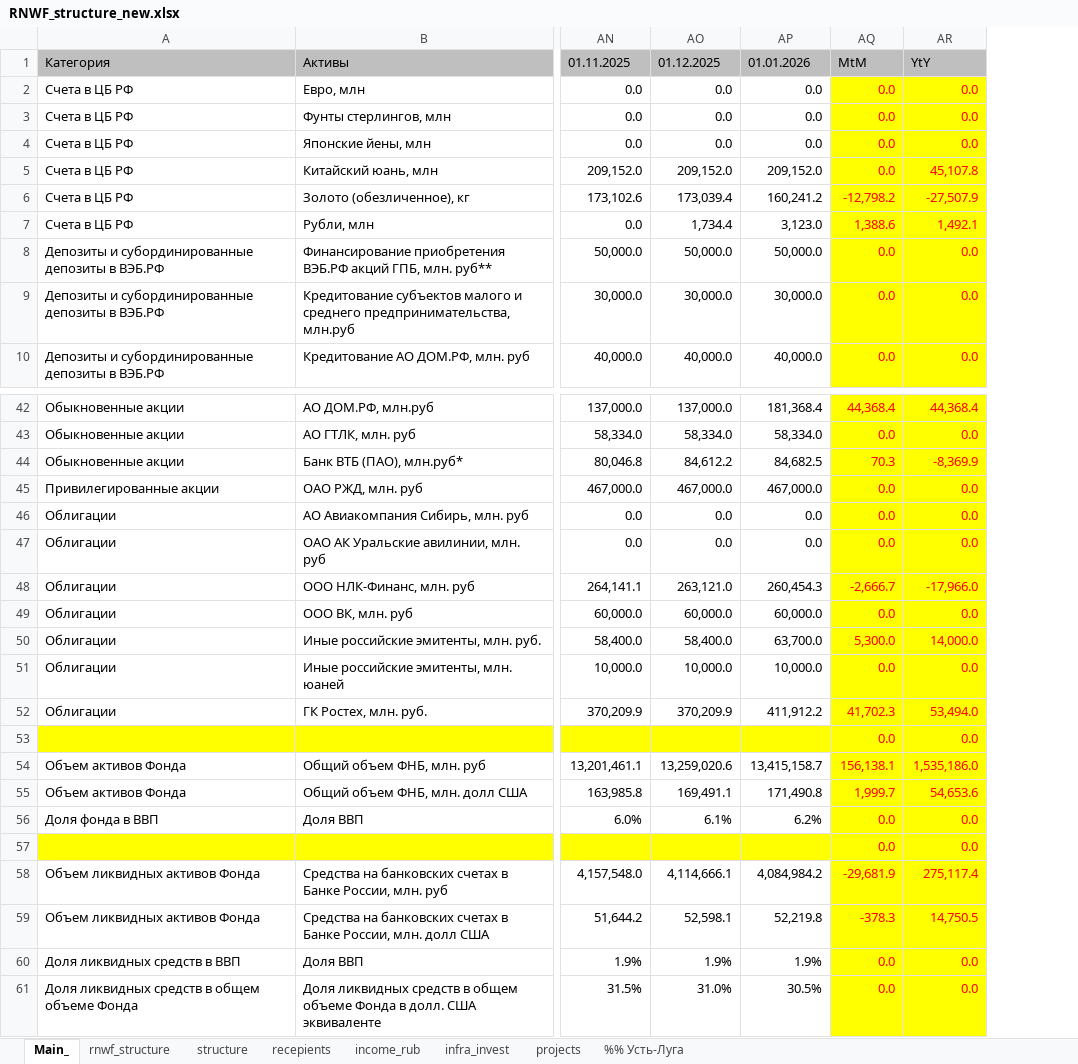
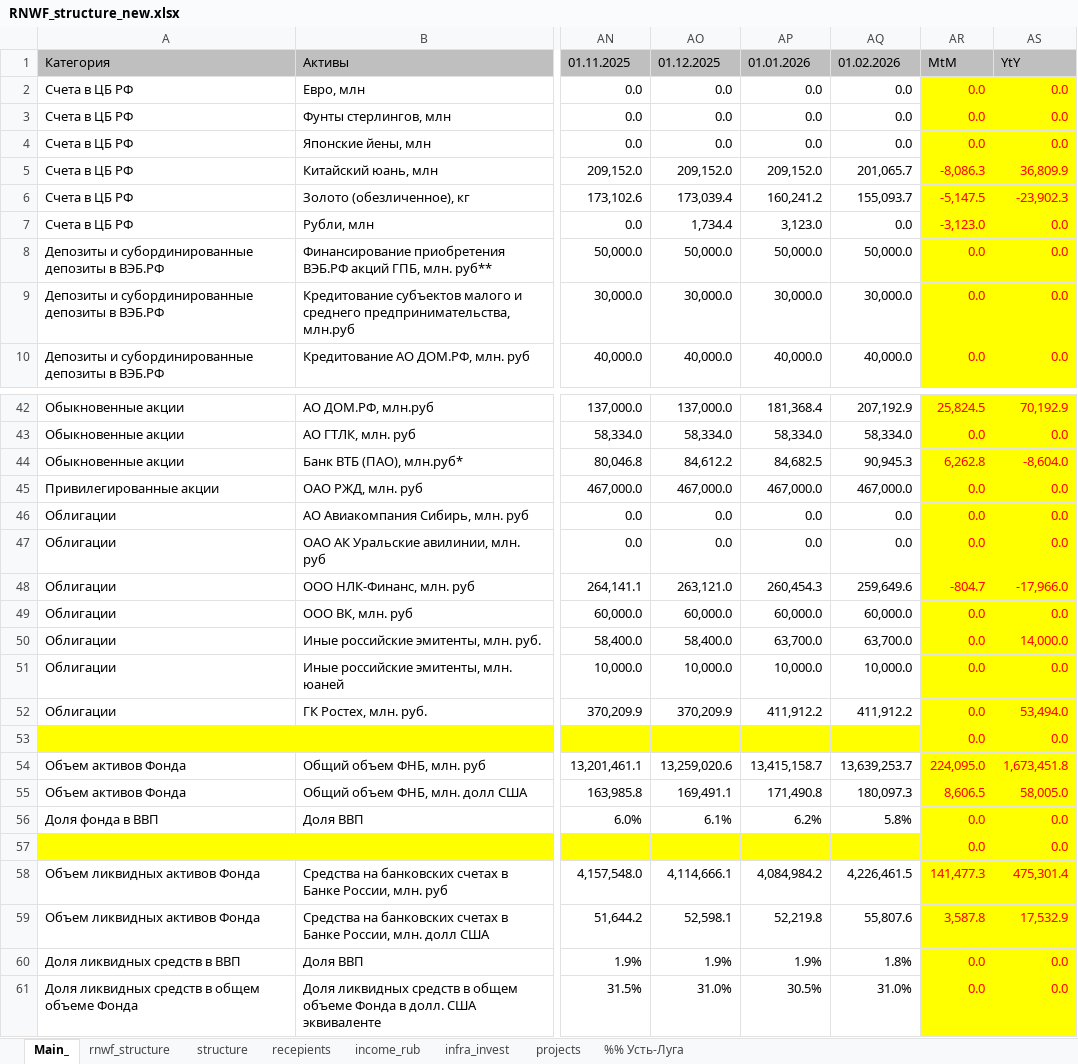
Before and after one commit to winterForestStump/RNWF, an Excel workbook: RNWF_structure_new.xlsx, sheet Main_, drawn as a sheet; only a part is shown, gaps mark what is left out; values as stored, in another font and other column widths than the file's, no borders; addresses are those after the commit; the diff covers the shown part only; the diff names each change by its address in the sheet, - before the commit and + after, or states it on an @@ line.

```diff
--- a/RNWF_structure_new.xlsx (sheet Main_)
+++ b/RNWF_structure_new.xlsx (sheet Main_)
+column AQ, rows 1-10: 01.02.2026 | 0.0 | 0.0 | 0.0 | 201,065.7 | 155,093.7 | 0.0 | 50,000.0 | 30,000.0 | 40,000.0; rows 42-61: 207,192.9 | 58,334.0 | 90,945.3 | 467,000.0 | 0.0 | 0.0 | 259,649.6 | 60,000.0 | 63,700.0 | 10,000.0 | 411,912.2 |  | 13,639,253.7 | 180,097.3 | 5.8% |  | 4,226,461.5 | 55,807.6 | 1.8% | 31.0%
-AR5: 0.0
+AR5: -8,086.3
-AS5: 45,107.8
+AS5: 36,809.9
-AR6: -12,798.2
+AR6: -5,147.5
-AS6: -27,507.9
+AS6: -23,902.3
-AR7: 1,388.6
+AR7: -3,123.0
-AS7: 1,492.1
+AS7: 0.0
-AR42: 44,368.4
+AR42: 25,824.5
-AS42: 44,368.4
+AS42: 70,192.9
-AR44: 70.3
+AR44: 6,262.8
-AS44: -8,369.9
+AS44: -8,604.0
-AR48: -2,666.7
+AR48: -804.7
-AR50: 5,300.0
+AR50: 0.0
-AR52: 41,702.3
+AR52: 0.0
-AR54: 156,138.1
+AR54: 224,095.0
-AS54: 1,535,186.0
+AS54: 1,673,451.8
-AR55: 1,999.7
+AR55: 8,606.5
-AS55: 54,653.6
+AS55: 58,005.0
-AR58: -29,681.9
+AR58: 141,477.3
-AS58: 275,117.4
+AS58: 475,301.4
-AR59: -378.3
+AR59: 3,587.8
-AS59: 14,750.5
+AS59: 17,532.9
```
Also changed, not shown: 30 edited cells elsewhere in this sheet, sheet income_rub, sheet infra_invest, sheet recepients, sheet structure, sheet rnwf_structure, formulas that keep their value, 29 other files.
